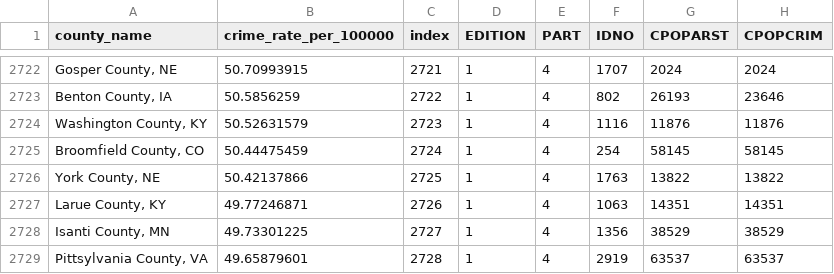
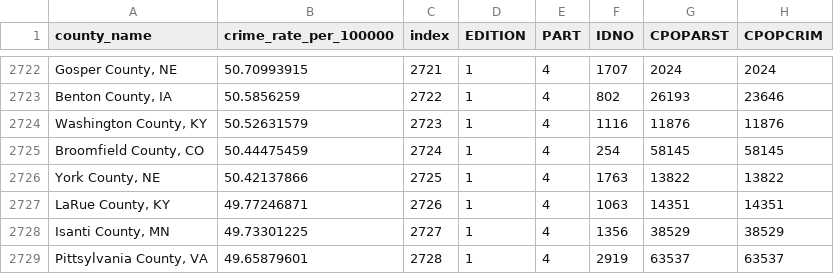
Before and after one commit to BeanHam/U.S.-Housing-Price-Project, a CSV file: crime_data_w_population_and_crime_rate.csv, drawn as a sheet; only a part is shown, gaps mark what is left out; the diff names each change by its address in the sheet, - before the commit and + after, or states it on an @@ line.

```diff
--- a/crime_data_w_population_and_crime_rate.csv
+++ b/crime_data_w_population_and_crime_rate.csv
-A2727 (county_name): Larue County, KY
+A2727 (county_name): LaRue County, KY
```
Also changed, not shown: 1 other file.
